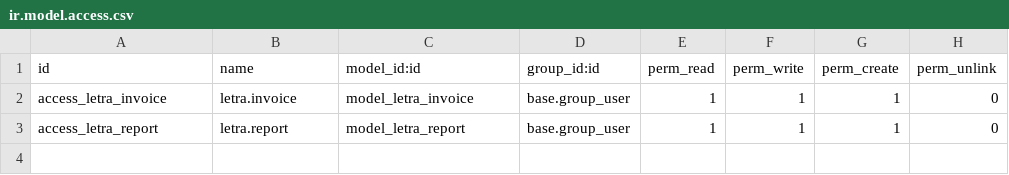
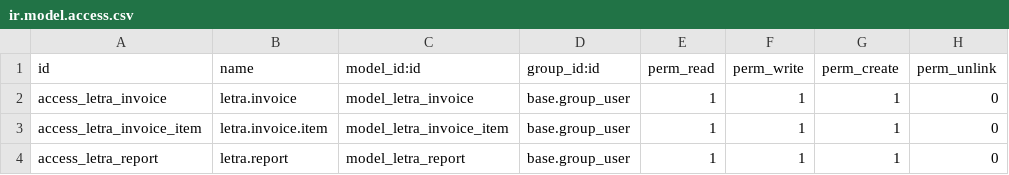
Before and after one commit to DevPlusOneLatam/pluslatamprod, a CSV file: prueba_addon/security/ir.model.access.csv, drawn as a sheet.

Commit message:
detalle de letras

```diff
--- a/prueba_addon/security/ir.model.access.csv
+++ b/prueba_addon/security/ir.model.access.csv
@@ -2,2 +2,3 @@ id,name,model_id:id,group_id:id,perm_read,perm_write,perm_create,perm_unlink
 access_letra_invoice,letra.invoice,model_letra_invoice,base.group_user,1,1,1,0
+access_letra_invoice_item,letra.invoice.item,model_letra_invoice_item,base.group_user,1,1,1,0
 access_letra_report,letra.report,model_letra_report,base.group_user,1,1,1,0
```
Also changed, not shown: 1 other file.
